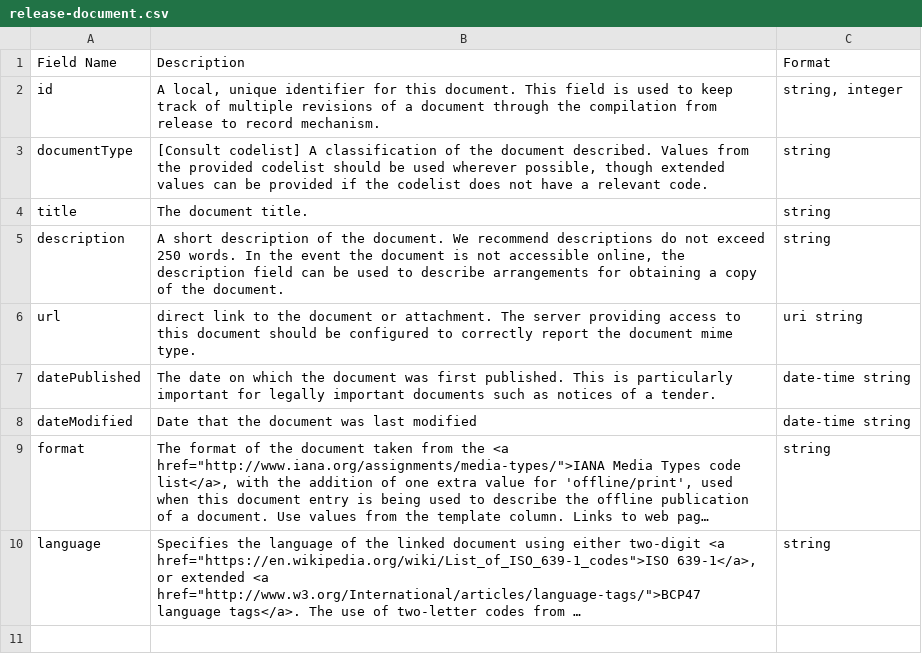
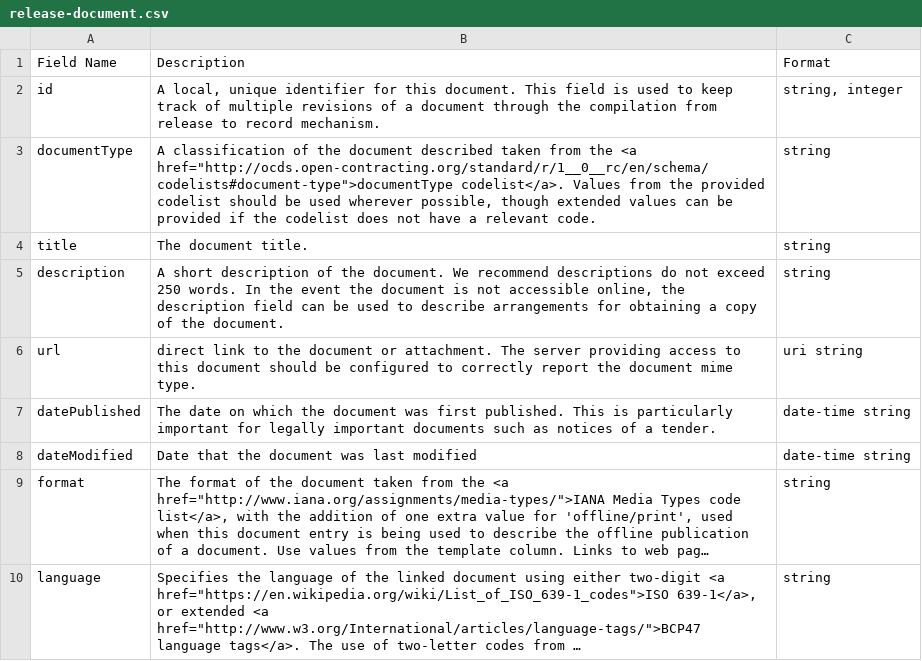
Before and after one commit to open-contracting/standard, a CSV file: standard/docs/field_definitions/release-document.csv, drawn as a sheet; long unchanged cells end in ….

```diff
--- a/standard/docs/field_definitions/release-document.csv
+++ b/standard/docs/field_definitions/release-document.csv
@@ -2,3 +2,3 @@ Field Name,Description,Format
 id,"A local, unique identifier for this document. This field is used to keep track of multiple revisions of a document through the compilation from release to record mechanism."," string, integer"
-documentType,"[Consult codelist] A classification of the document described. Values from the provided codelist should be used wherever possible, though extended values can be provided if the codelist does not have a relevant code.", string
+documentType,"A classification of the document described taken from the <a href=""http://ocds.open-contracting.org/standard/r/1__0__rc/en/schema/codelists#document-type"">documentType codelist</a>. Values from the provided codelist should be used wherever possible, though extended values can be provided if the codelist does not have a relevant code.", string
 title,The document title., string
```
Also changed, not shown: standard/docs/field_definitions/release-identifier.csv, standard/docs/field_definitions/release-item.csv, 7 other files.
